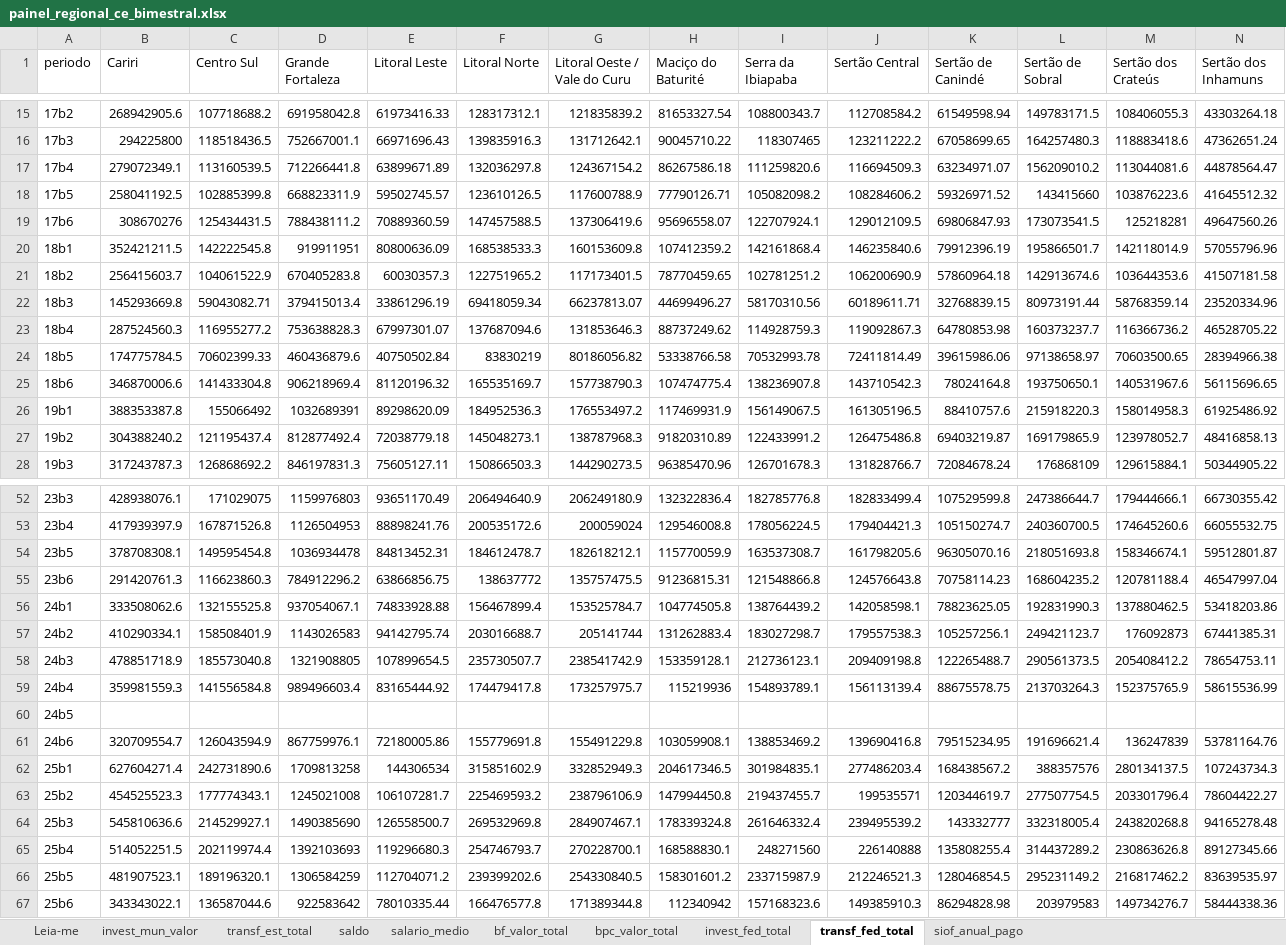
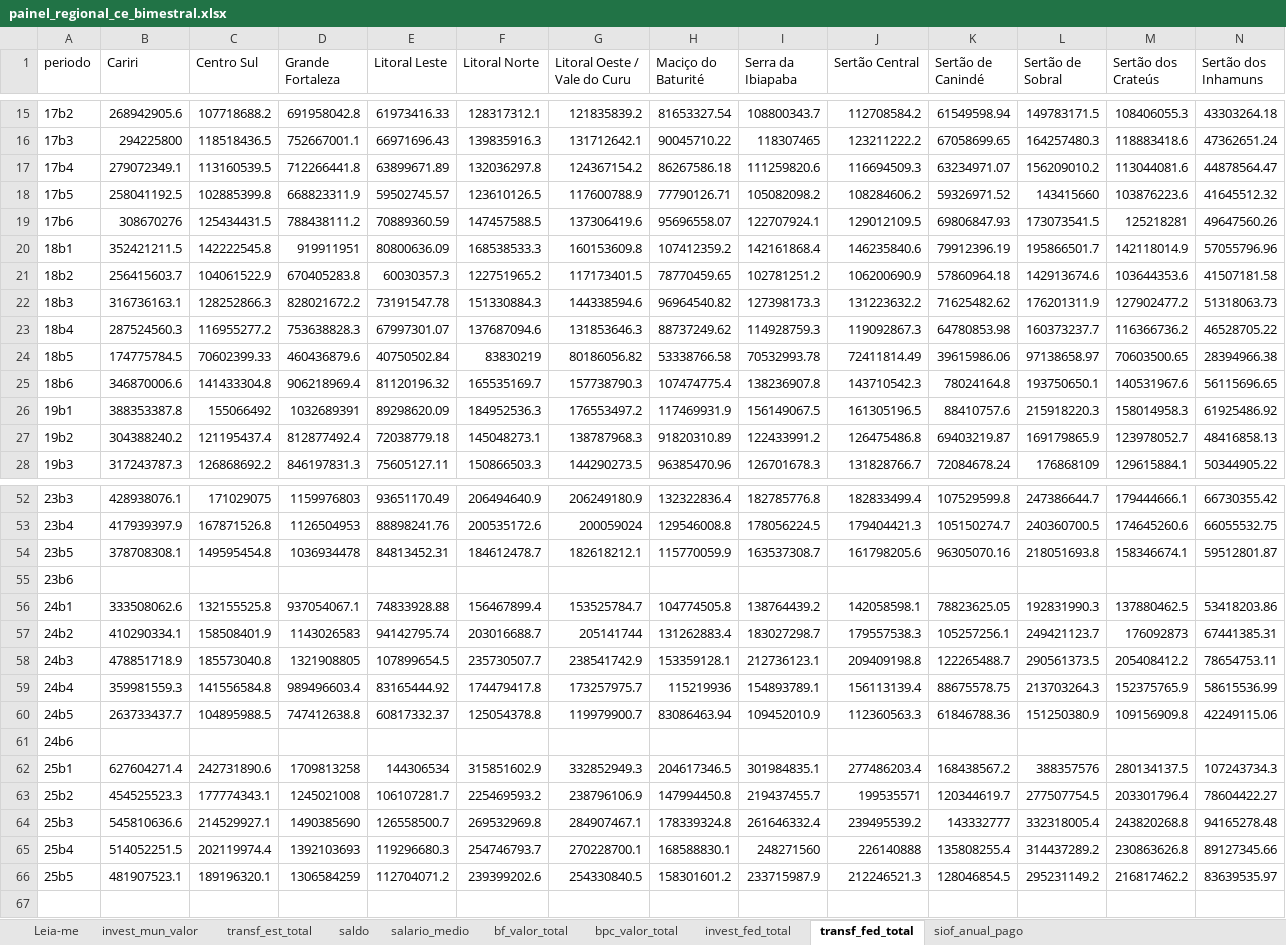
Before and after one commit to ciciatech/projeto_bruno, an Excel workbook: dados_nordeste/processed/exports/painel_regional_ce_bimestral.xlsx, sheet transf_fed_total, drawn as a sheet; only a part is shown, gaps mark what is left out; values as stored, in another font and other column widths than the file's, no borders; removed rows and columns are numbered as before the commit, all else as after; rows hold the shown columns only; the diff covers the shown part only; the diff names each change by its address in the sheet, - before the commit and + after, or states it on an @@ line.

```diff
--- a/dados_nordeste/processed/exports/painel_regional_ce_bimestral.xlsx (sheet transf_fed_total)
+++ b/dados_nordeste/processed/exports/painel_regional_ce_bimestral.xlsx (sheet transf_fed_total)
-B22 (Cariri): 145293669.8
+B22 (Cariri): 316736163.1
-C22 (Centro Sul): 59043082.71
+C22 (Centro Sul): 128252866.3
-D22 (Grande Fortaleza): 379415013.4
+D22 (Grande Fortaleza): 828021672.2
-E22 (Litoral Leste): 33861296.19
+E22 (Litoral Leste): 73191547.78
-F22 (Litoral Norte): 69418059.34
+F22 (Litoral Norte): 151330884.3
-G22 (Litoral Oeste / Vale do Curu): 66237813.07
+G22 (Litoral Oeste / Vale do Curu): 144338594.6
-H22 (Maciço do Baturité): 44699496.27
+H22 (Maciço do Baturité): 96964540.82
-I22 (Serra da Ibiapaba): 58170310.56
+I22 (Serra da Ibiapaba): 127398173.3
-J22 (Sertão Central): 60189611.71
+J22 (Sertão Central): 131223632.2
-K22 (Sertão de Canindé): 32768839.15
+K22 (Sertão de Canindé): 71625482.62
-L22 (Sertão de Sobral): 80973191.44
+L22 (Sertão de Sobral): 176201311.9
-M22 (Sertão dos Crateús): 58768359.14
+M22 (Sertão dos Crateús): 127902477.2
-N22 (Sertão dos Inhamuns): 23520334.96
+N22 (Sertão dos Inhamuns): 51318063.73
-B55 (Cariri): 291420761.3
+B55 (Cariri): (empty)
-C55 (Centro Sul): 116623860.3
+C55 (Centro Sul): (empty)
-D55 (Grande Fortaleza): 784912296.2
+D55 (Grande Fortaleza): (empty)
-E55 (Litoral Leste): 63866856.75
+E55 (Litoral Leste): (empty)
-F55 (Litoral Norte): 138637772
+F55 (Litoral Norte): (empty)
-G55 (Litoral Oeste / Vale do Curu): 135757475.5
+G55 (Litoral Oeste / Vale do Curu): (empty)
-H55 (Maciço do Baturité): 91236815.31
+H55 (Maciço do Baturité): (empty)
-I55 (Serra da Ibiapaba): 121548866.8
+I55 (Serra da Ibiapaba): (empty)
-J55 (Sertão Central): 124576643.8
+J55 (Sertão Central): (empty)
-K55 (Sertão de Canindé): 70758114.23
+K55 (Sertão de Canindé): (empty)
-L55 (Sertão de Sobral): 168604235.2
+L55 (Sertão de Sobral): (empty)
-M55 (Sertão dos Crateús): 120781188.4
+M55 (Sertão dos Crateús): (empty)
-N55 (Sertão dos Inhamuns): 46547997.04
+N55 (Sertão dos Inhamuns): (empty)
+row 60: 24b5 | 263733437.7 | 104895988.5 | 747412638.8 | 60817332.37 | 125054378.8 | 119979900.7 | 83086463.94 | 109452010.9 | 112360563.3 | 61846788.36 | 151250380.9 | 109156909.8 | 42249115.06
-A61 (periodo): 24b5
+A61 (periodo): 24b6
-row 61: 24b6 | 320709554.7 | 126043594.9 | 867759976.1 | 72180005.86 | 155779691.8 | 155491229.8 | 103059908.1 | 138853469.2 | 139690416.8 | 79515234.95 | 191696621.4 | 136247839 | 53781164.76
-row 67: 25b6 | 343343022.1 | 136587044.6 | 922583642 | 78010335.44 | 166476577.8 | 171389344.8 | 112340942 | 157168323.6 | 149385910.3 | 86294828.98 | 203979583 | 149734276.7 | 58444338.36
```
Also changed, not shown: 44 edited cells elsewhere in this sheet, sheet transf_est_total, sheet saldo, sheet salario_medio, sheet Leia-me, 7 other files.
